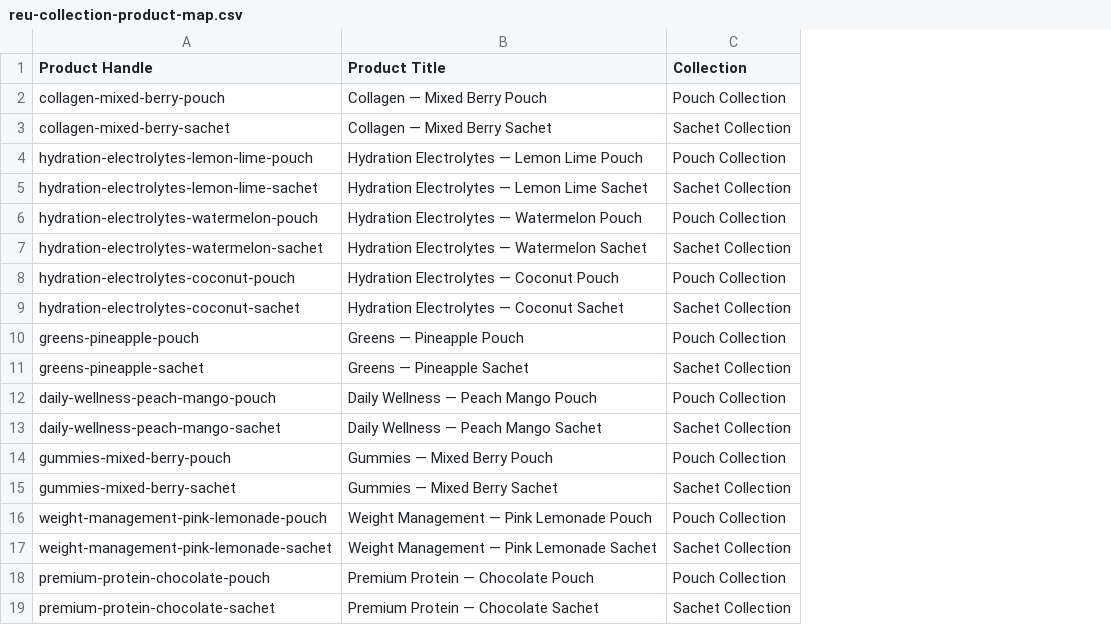
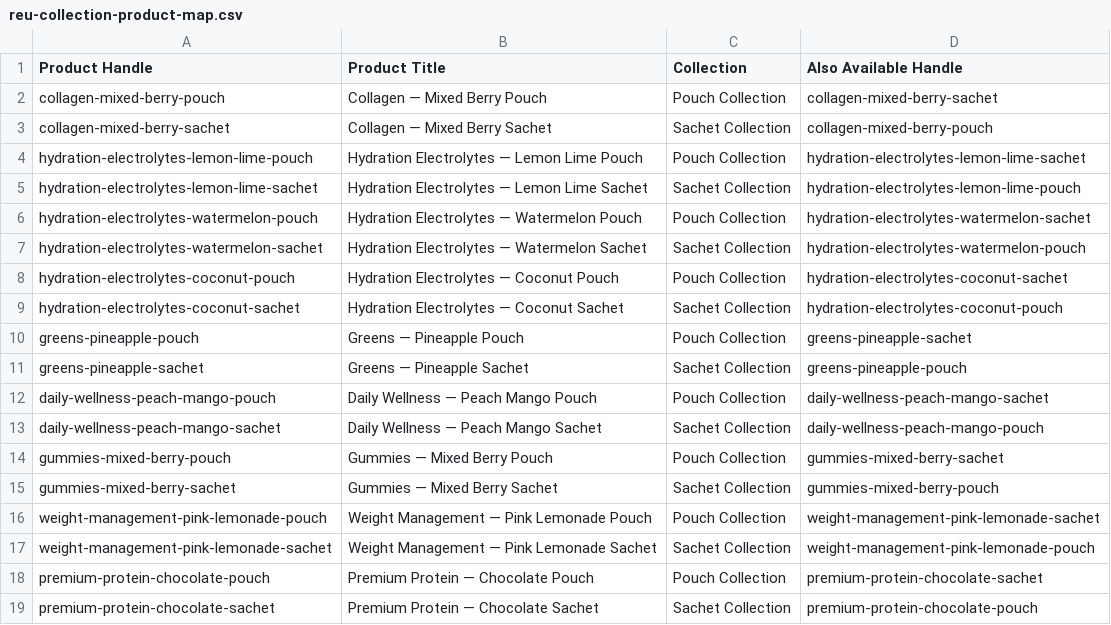
Before and after one commit to universalmailgo786-ctrl/REUShopifywebsite, a CSV file: shopify-import/reu-collection-product-map.csv, drawn as a sheet; the diff names each change by its address in the sheet, - before the commit and + after, or states it on an @@ line.

```diff
--- a/shopify-import/reu-collection-product-map.csv
+++ b/shopify-import/reu-collection-product-map.csv
+column D (Also Available Handle), rows 2-19: collagen-mixed-berry-sachet | collagen-mixed-berry-pouch | hydration-electrolytes-lemon-lime-sachet | hydration-electrolytes-lemon-lime-pouch | hydration-electrolytes-watermelon-sachet | hydration-electrolytes-watermelon-pouch | hydration-electrolytes-coconut-sachet | hydration-electrolytes-coconut-pouch | greens-pineapple-sachet | greens-pineapple-pouch | daily-wellness-peach-mango-sachet | daily-wellness-peach-mango-pouch | gummies-mixed-berry-sachet | gummies-mixed-berry-pouch | weight-management-pink-lemonade-sachet | weight-management-pink-lemonade-pouch | premium-protein-chocolate-sachet | premium-protein-chocolate-pouch
```
Also changed, not shown: shopify-import/reu-collections.csv, 6 other files.
